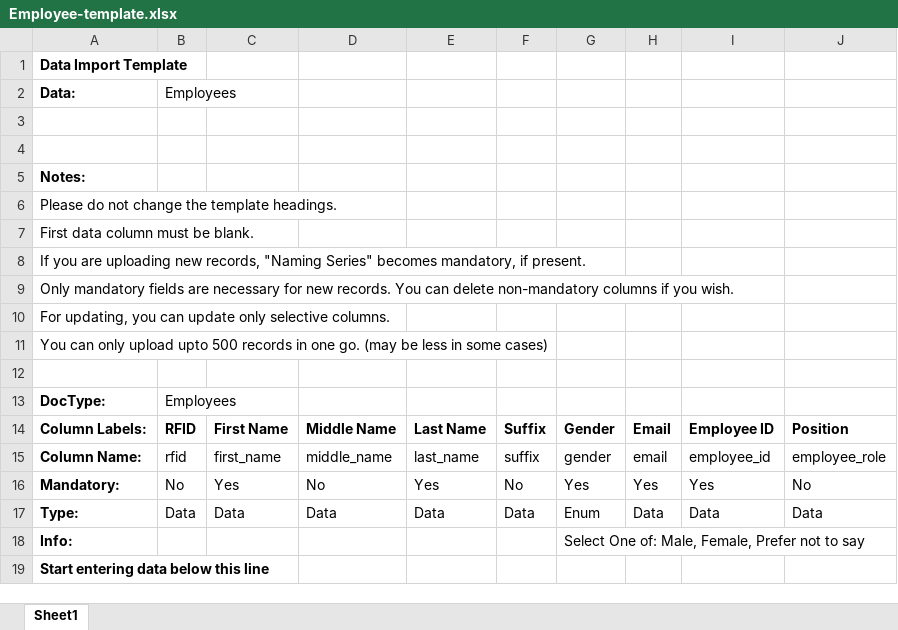
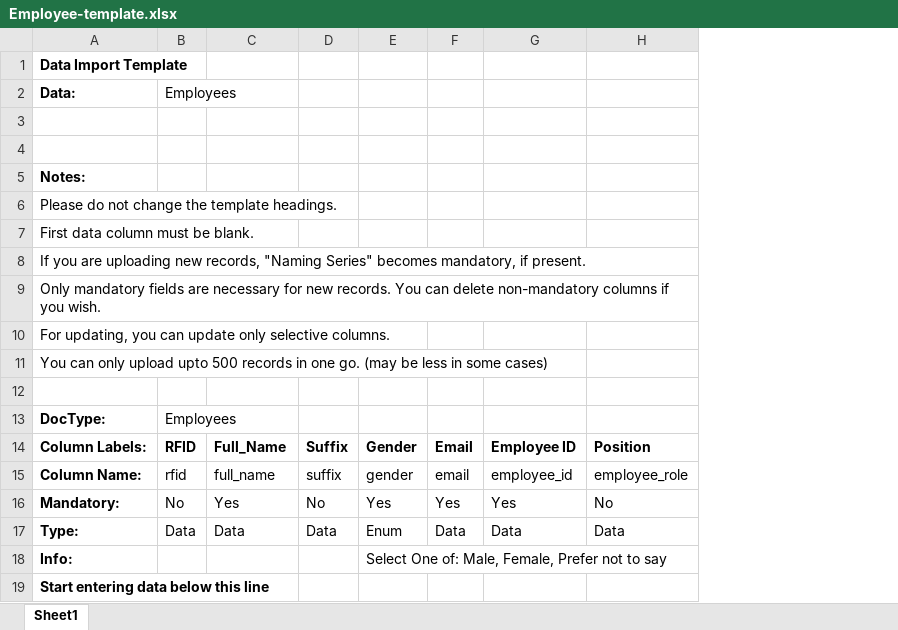
Before and after one commit to TyronBech/BPS-LMS-Admin, an Excel workbook: public/excel/Employee-template.xlsx, sheet Sheet1, drawn as a sheet; values as stored, in another font and other column widths than the file's, no borders; the diff names each change by its address in the sheet, - before the commit and + after, or states it on an @@ line.

```diff
--- a/public/excel/Employee-template.xlsx (sheet Sheet1)
+++ b/public/excel/Employee-template.xlsx (sheet Sheet1)
-column D, rows 14-17: Middle Name | middle_name | No | Data
-column E, rows 14-17: Last Name | last_name | Yes | Data
-C14: First Name
+C14: Full_Name
-C15: first_name
+C15: full_name
```
Also changed, not shown: public/excel/Student-template.xlsx.
